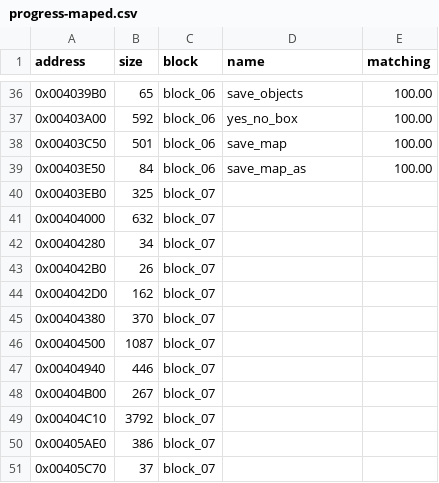
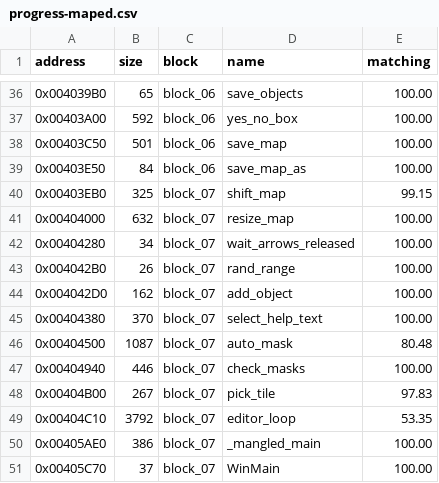
Before and after one commit to SailorSnoW/happy-decomp, a CSV file: notes/data/progress-maped.csv, drawn as a sheet; only a part is shown, gaps mark what is left out.

```diff
--- a/notes/data/progress-maped.csv
+++ b/notes/data/progress-maped.csv
@@ -39,13 +39,13 @@ address,size,block,name,matching
 0x00403E50,84,block_06,save_map_as,100.00
-0x00403EB0,325,block_07,,
-0x00404000,632,block_07,,
-0x00404280,34,block_07,,
-0x004042B0,26,block_07,,
-0x004042D0,162,block_07,,
-0x00404380,370,block_07,,
-0x00404500,1087,block_07,,
-0x00404940,446,block_07,,
-0x00404B00,267,block_07,,
-0x00404C10,3792,block_07,,
-0x00405AE0,386,block_07,,
-0x00405C70,37,block_07,,
+0x00403EB0,325,block_07,shift_map,99.15
+0x00404000,632,block_07,resize_map,100.00
+0x00404280,34,block_07,wait_arrows_released,100.00
+0x004042B0,26,block_07,rand_range,100.00
+0x004042D0,162,block_07,add_object,100.00
+0x00404380,370,block_07,select_help_text,100.00
+0x00404500,1087,block_07,auto_mask,80.48
+0x00404940,446,block_07,check_masks,100.00
+0x00404B00,267,block_07,pick_tile,97.83
+0x00404C10,3792,block_07,editor_loop,53.35
+0x00405AE0,386,block_07,_mangled_main,100.00
+0x00405C70,37,block_07,WinMain,100.00
```
Also changed, not shown: 4 other files.
